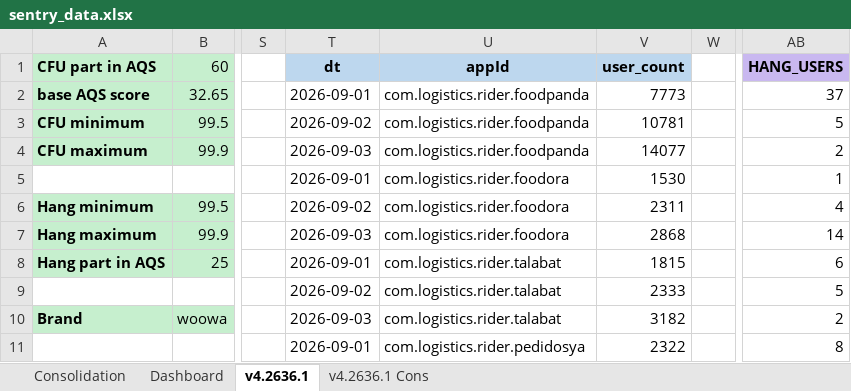
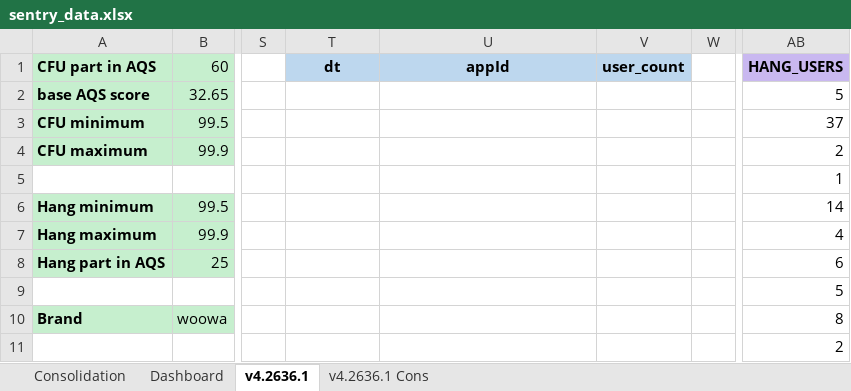
Before and after one commit to shilpa-bansal0401/rider-app-ios-reliability-dashboard, an Excel workbook: consolidation_report/sentry_data.xlsx, sheet v4.2636.1, drawn as a sheet; only a part is shown, gaps mark what is left out; values as stored, in another font and other column widths than the file's, no borders; the diff covers the shown part only; the diff names each change by its address in the sheet, - before the commit and + after, or states it on an @@ line.

```diff
--- a/consolidation_report/sentry_data.xlsx (sheet v4.2636.1)
+++ b/consolidation_report/sentry_data.xlsx (sheet v4.2636.1)
-T2 (dt): 2026-09-01
+T2 (dt): (empty)
-U2:U4 (appId): com.logistics.rider.foodpanda
+U2:U4 (appId): (empty)
-V2 (user_count): 7773
+V2 (user_count): (empty)
-AB2 (HANG_USERS): 37
+AB2 (HANG_USERS): 5
-T3 (dt): 2026-09-02
+T3 (dt): (empty)
-V3 (user_count): 10781
+V3 (user_count): (empty)
-AB3 (HANG_USERS): 5
+AB3 (HANG_USERS): 37
-T4 (dt): 2026-09-03
+T4 (dt): (empty)
-V4 (user_count): 14077
+V4 (user_count): (empty)
-T5 (dt): 2026-09-01
+T5 (dt): (empty)
-U5:U7 (appId): com.logistics.rider.foodora
+U5:U7 (appId): (empty)
-V5 (user_count): 1530
+V5 (user_count): (empty)
-T6 (dt): 2026-09-02
+T6 (dt): (empty)
-V6 (user_count): 2311
+V6 (user_count): (empty)
-AB6 (HANG_USERS): 4
+AB6 (HANG_USERS): 14
-T7 (dt): 2026-09-03
+T7 (dt): (empty)
-V7 (user_count): 2868
+V7 (user_count): (empty)
-AB7 (HANG_USERS): 14
+AB7 (HANG_USERS): 4
-T8 (dt): 2026-09-01
+T8 (dt): (empty)
-U8:U10 (appId): com.logistics.rider.talabat
+U8:U10 (appId): (empty)
-V8 (user_count): 1815
+V8 (user_count): (empty)
-T9 (dt): 2026-09-02
+T9 (dt): (empty)
-V9 (user_count): 2333
+V9 (user_count): (empty)
-T10 (dt): 2026-09-03
+T10 (dt): (empty)
-V10 (user_count): 3182
+V10 (user_count): (empty)
-AB10 (HANG_USERS): 2
+AB10 (HANG_USERS): 8
-T11 (dt): 2026-09-01
+T11 (dt): (empty)
-U11 (appId): com.logistics.rider.pedidosya
+U11 (appId): (empty)
-V11 (user_count): 2322
+V11 (user_count): (empty)
-AB11 (HANG_USERS): 8
+AB11 (HANG_USERS): 2
```
Also changed, not shown: 4 added rows, 4 removed rows, 3 moved rows and 65 edited cells elsewhere in this sheet, sheet Dashboard, sheet Consolidation, 3 other files.
